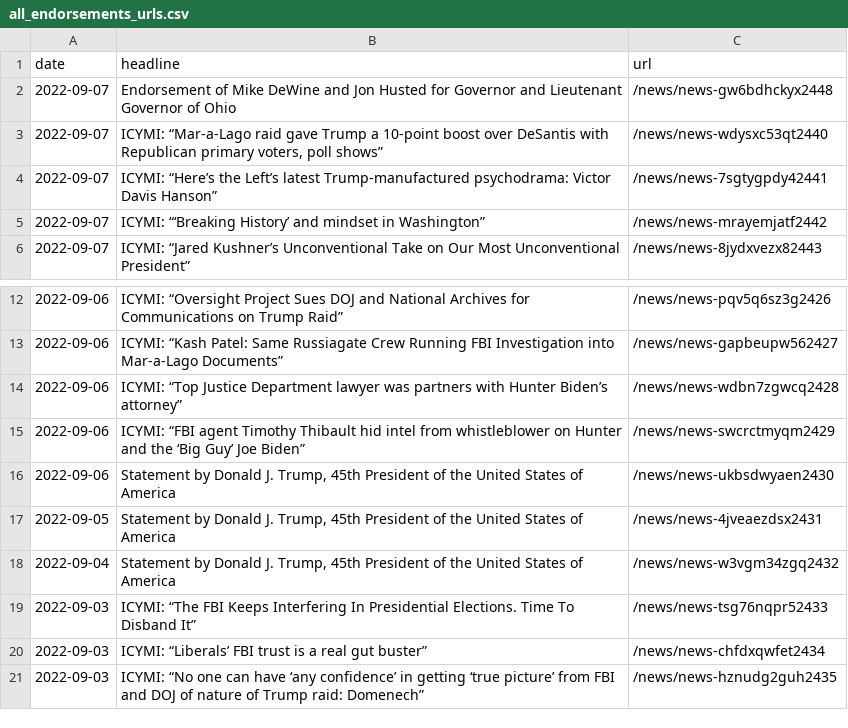
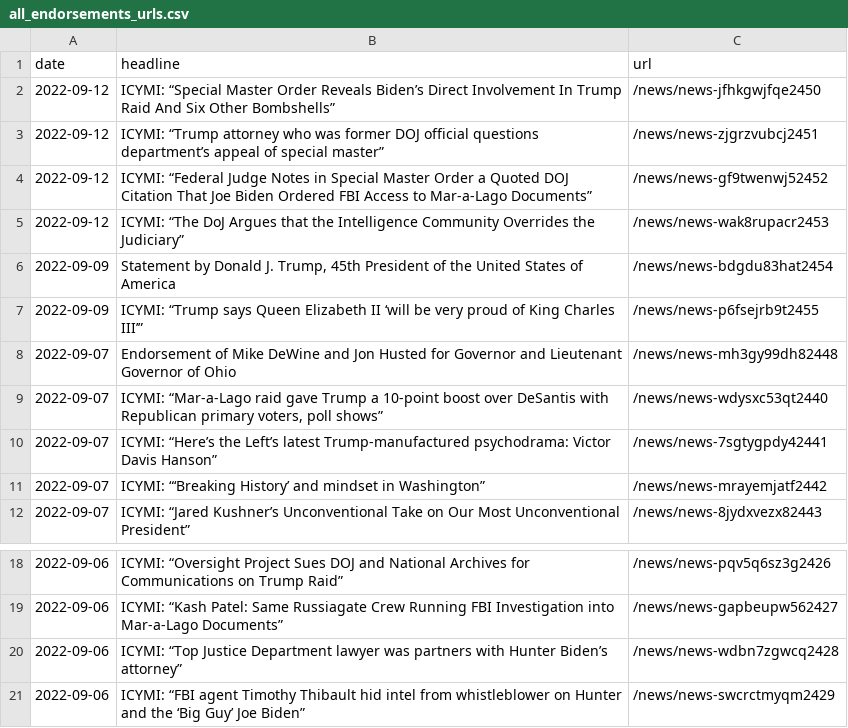
Before and after one commit to gridviz/trump-releases, a CSV file: data/all_endorsements_urls.csv, drawn as a sheet; only a part is shown, gaps mark what is left out.

```diff
--- a/data/all_endorsements_urls.csv
+++ b/data/all_endorsements_urls.csv
@@ -1,3 +1,9 @@
 date,headline,url
-2022-09-07,Endorsement of Mike DeWine and Jon Husted for Governor and Lieutenant Governor of Ohio,/news/news-gw6bdhckyx2448
+2022-09-12,ICYMI: “Special Master Order Reveals Biden’s Direct Involvement In Trump Raid And Six Other Bombshells”,/news/news-jfhkgwjfqe2450
+2022-09-12,ICYMI: “Trump attorney who was former DOJ official questions department’s appeal of special master”,/news/news-zjgrzvubcj2451
+2022-09-12,ICYMI: “Federal Judge Notes in Special Master Order a Quoted DOJ Citation That Joe Biden Ordered FBI Access to Mar-a-Lago Documents”,/news/news-gf9twenwj52452
+2022-09-12,ICYMI: “The DoJ Argues that the Intelligence Community Overrides the Judiciary”,/news/news-wak8rupacr2453
+2022-09-09,"Statement by Donald J. Trump, 45th President of the United States of America",/news/news-bdgdu83hat2454
+2022-09-09,ICYMI: “Trump says Queen Elizabeth II ‘will be very proud of King Charles III’”,/news/news-p6fsejrb9t2455
+2022-09-07,Endorsement of Mike DeWine and Jon Husted for Governor and Lieutenant Governor of Ohio,/news/news-mh3gy99dh82448
 2022-09-07,"ICYMI: “Mar-a-Lago raid gave Trump a 10-point boost over DeSantis with Republican primary voters, poll shows”",/news/news-wdysxc53qt2440
@@ -15,7 +21 @@ date,headline,url
 2022-09-06,ICYMI: “FBI agent Timothy Thibault hid intel from whistleblower on Hunter and the ‘Big Guy’ Joe Biden”,/news/news-swcrctmyqm2429
-2022-09-06,"Statement by Donald J. Trump, 45th President of the United States of America",/news/news-ukbsdwyaen2430
-2022-09-05,"Statement by Donald J. Trump, 45th President of the United States of America",/news/news-4jveaezdsx2431
-2022-09-04,"Statement by Donald J. Trump, 45th President of the United States of America",/news/news-w3vgm34zgq2432
-2022-09-03,ICYMI: “The FBI Keeps Interfering In Presidential Elections. Time To Disband It”,/news/news-tsg76nqpr52433
-2022-09-03,ICYMI: “Liberals’ FBI trust is a real gut buster”,/news/news-chfdxqwfet2434
-2022-09-03,ICYMI: “No one can have ‘any confidence’ in getting ‘true picture’ from FBI and DOJ of nature of Trump raid: Domenech”,/news/news-hznudg2guh2435
```
Also changed, not shown: data/processed/all_press_releases_latest.csv, 1 other file.
